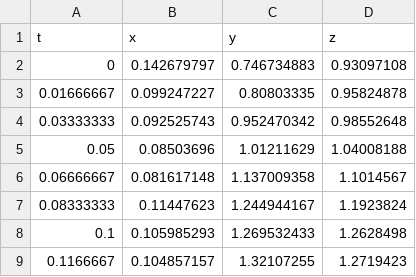
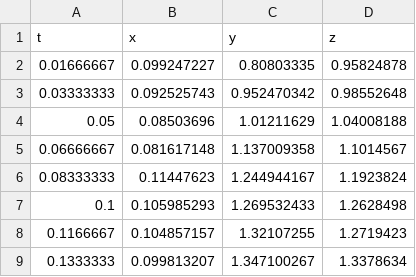
Before and after one commit to SituChengxiang/boomerang, a CSV file: data/track8.csv, drawn as a sheet; only a part is shown; the shorter side is filled out with more unchanged rows; the diff names each change by its address in the sheet, - before the commit and + after, or states it on an @@ line.

```diff
--- a/data/track8.csv
+++ b/data/track8.csv
-row 2: 0 | 0.142679797 | 0.746734883 | 0.93097108
```
Also changed, not shown: data/track1.csv, data/track5.csv, 14 other files.
